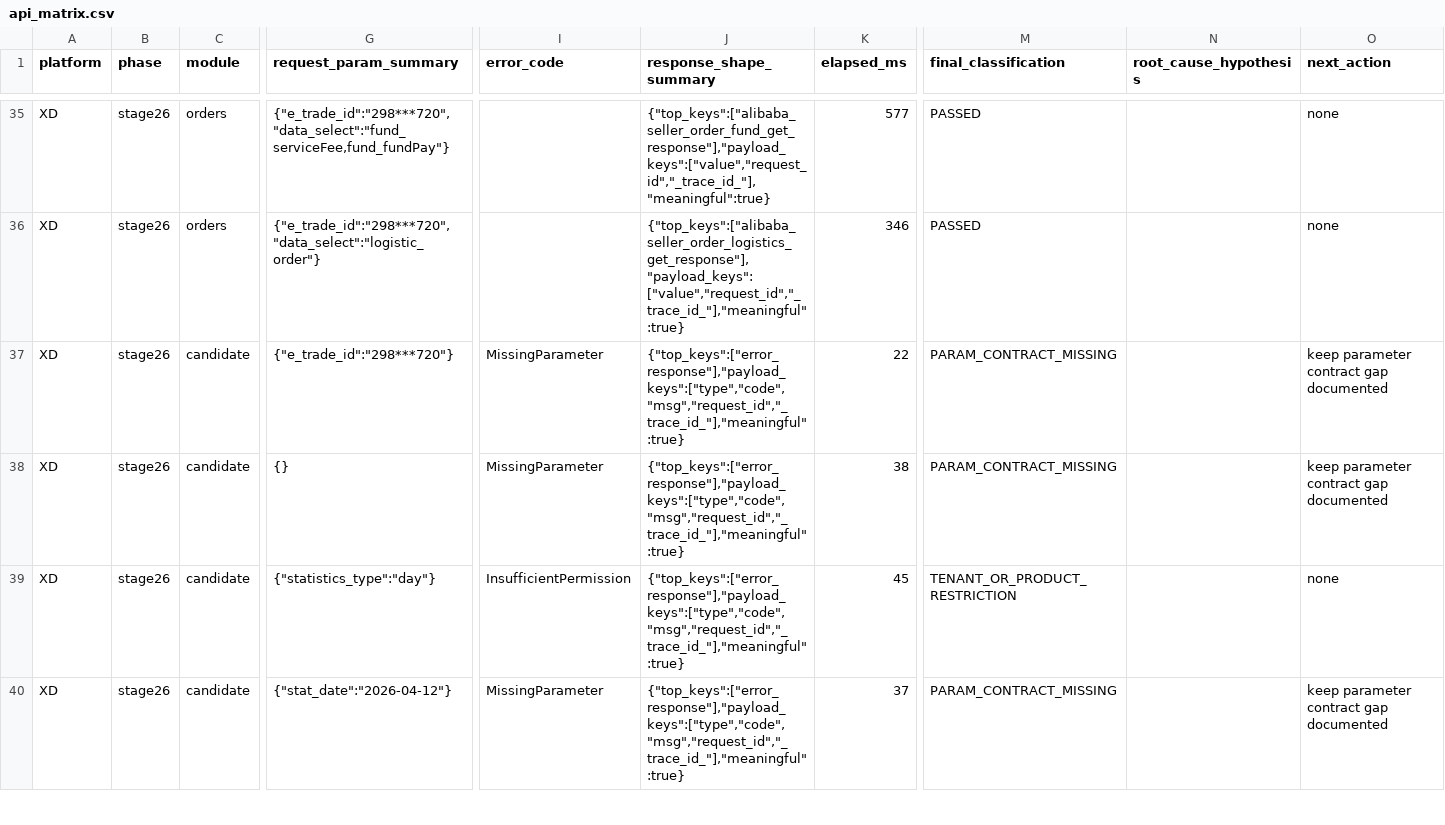
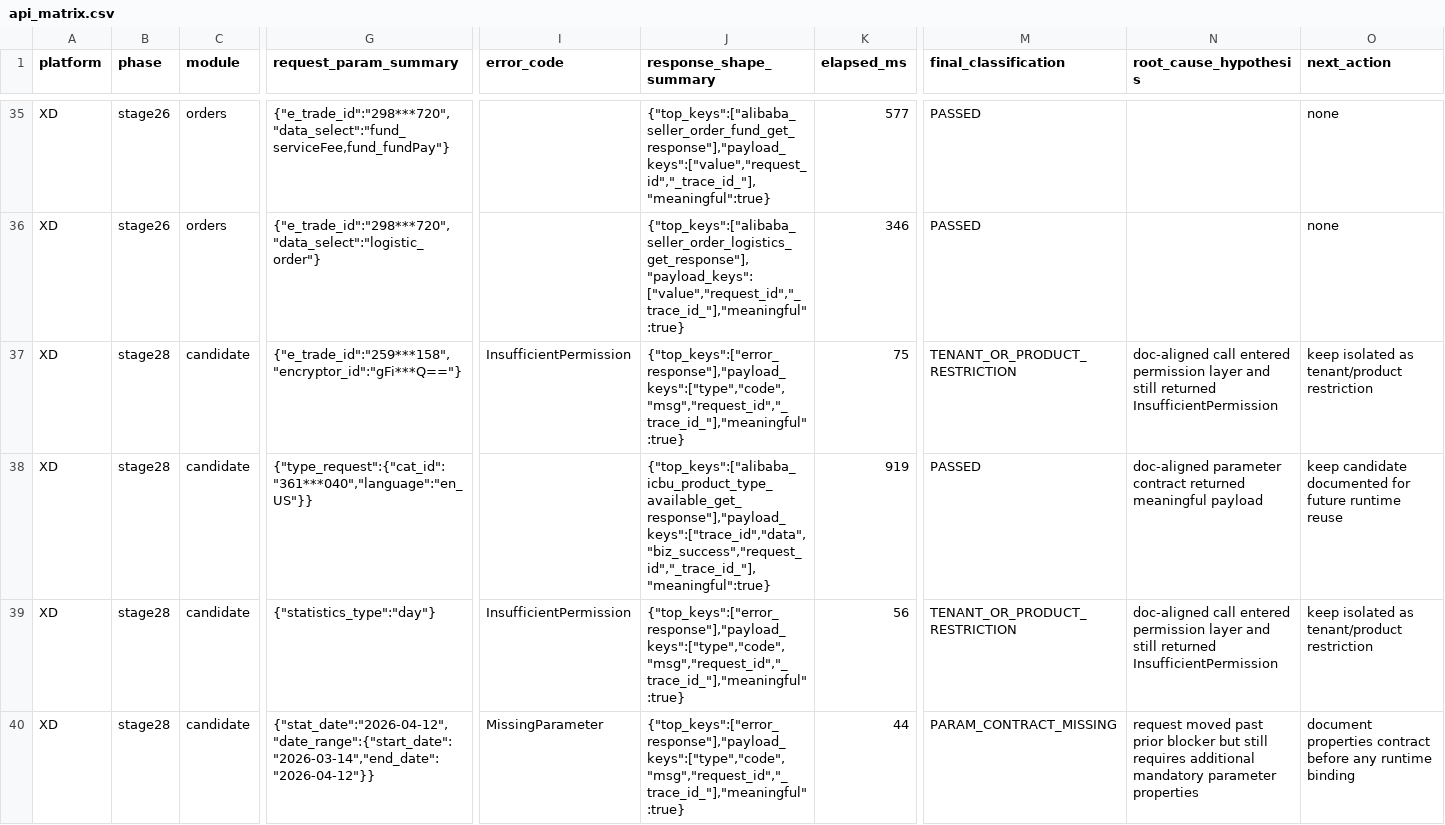
Before and after one commit to Sotofar/wika-alibaba-callback, a CSV file: Ali-WIKA/projects/xd/access/api_matrix.csv, drawn as a sheet; only a part is shown, gaps mark what is left out; the diff covers the shown part only; the diff names each change by its address in the sheet, - before the commit and + after, or states it on an @@ line.

Commit message:
stage28 xd candidate pool closure

```diff
--- a/Ali-WIKA/projects/xd/access/api_matrix.csv
+++ b/Ali-WIKA/projects/xd/access/api_matrix.csv
-B37:B40 (phase): stage26
+B37:B40 (phase): stage28
-G37 (request_param_summary): {"e_trade_id":"298***720"}
+G37 (request_param_summary): {"e_trade_id":"259***158","encryptor_id":"gFi***Q=="}
-I37 (error_code): MissingParameter
+I37 (error_code): InsufficientPermission
-K37 (elapsed_ms): 22
+K37 (elapsed_ms): 75
-M37 (final_classification): PARAM_CONTRACT_MISSING
+M37 (final_classification): TENANT_OR_PRODUCT_RESTRICTION
-N37 (root_cause_hypothesis): (empty)
+N37 (root_cause_hypothesis): doc-aligned call entered permission layer and still returned InsufficientPermission
-O37 (next_action): keep parameter contract gap documented
+O37 (next_action): keep isolated as tenant/product restriction
-G38 (request_param_summary): {}
+G38 (request_param_summary): {"type_request":{"cat_id":"361***040","language":"en_US"}}
-I38 (error_code): MissingParameter
+I38 (error_code): (empty)
-J38 (response_shape_summary): {"top_keys":["error_response"],"payload_keys":["type","code","msg","request_id","_trace_id_"],"meaningful":true}
+J38 (response_shape_summary): {"top_keys":["alibaba_icbu_product_type_available_get_response"],"payload_keys":["trace_id","data","biz_success","request_id","_trace_id_"],"meaningful":true}
-K38 (elapsed_ms): 38
+K38 (elapsed_ms): 919
-M38 (final_classification): PARAM_CONTRACT_MISSING
+M38 (final_classification): PASSED
-N38 (root_cause_hypothesis): (empty)
+N38 (root_cause_hypothesis): doc-aligned parameter contract returned meaningful payload
-O38 (next_action): keep parameter contract gap documented
+O38 (next_action): keep candidate documented for future runtime reuse
-K39 (elapsed_ms): 45
+K39 (elapsed_ms): 56
-N39 (root_cause_hypothesis): (empty)
+N39 (root_cause_hypothesis): doc-aligned call entered permission layer and still returned InsufficientPermission
-O39 (next_action): none
+O39 (next_action): keep isolated as tenant/product restriction
-G40 (request_param_summary): {"stat_date":"2026-04-12"}
+G40 (request_param_summary): {"stat_date":"2026-04-12","date_range":{"start_date":"2026-03-14","end_date":"2026-04-12"}}
-K40 (elapsed_ms): 37
+K40 (elapsed_ms): 44
-N40 (root_cause_hypothesis): (empty)
+N40 (root_cause_hypothesis): request moved past prior blocker but still requires additional mandatory parameter properties
-O40 (next_action): keep parameter contract gap documented
+O40 (next_action): document properties contract before any runtime binding
```
Also changed, not shown: 130 edited cells elsewhere in this file, 14 other files.
